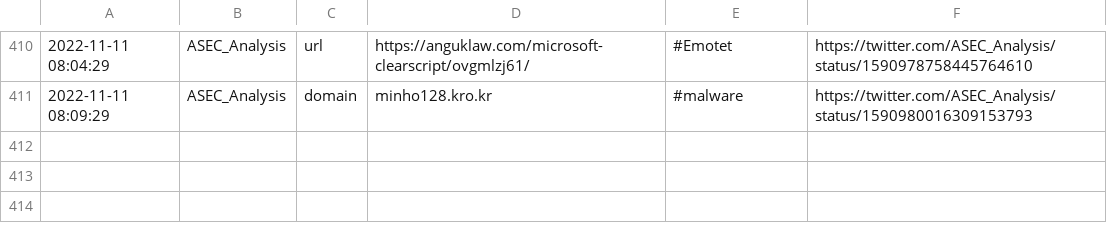
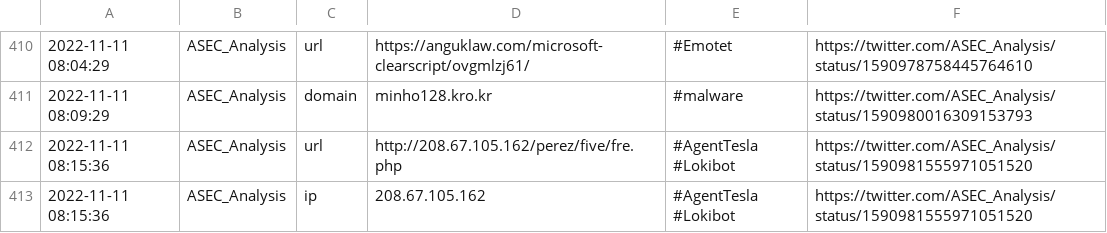
Before and after one commit to Croat79/TweetFeed, a CSV file: today.csv, drawn as a sheet; only a part is shown, gaps mark what is left out; the diff names each change by its address in the sheet, - before the commit and + after, or states it on an @@ line.

```diff
--- a/today.csv
+++ b/today.csv
+row 412: 2022-11-11 08:15:36 | ASEC_Analysis | url | http://208.67.105.162/perez/five/fre.php | #AgentTesla #Lokibot | https://twitter.com/ASEC_Analysis/status/1590981555971051520
+row 413: 2022-11-11 08:15:36 | ASEC_Analysis | ip | 208.67.105.162 | #AgentTesla #Lokibot | https://twitter.com/ASEC_Analysis/status/1590981555971051520
```
Also changed, not shown: Nov_2022/20221111.csv, week.csv, 2 other files.
